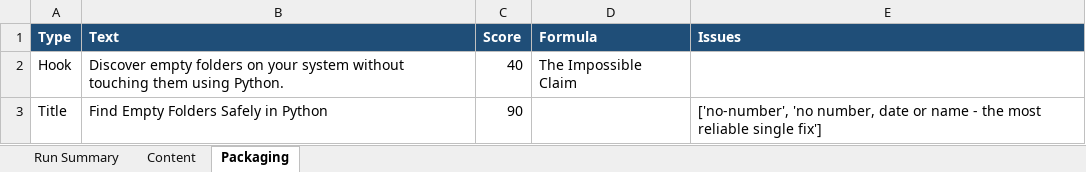
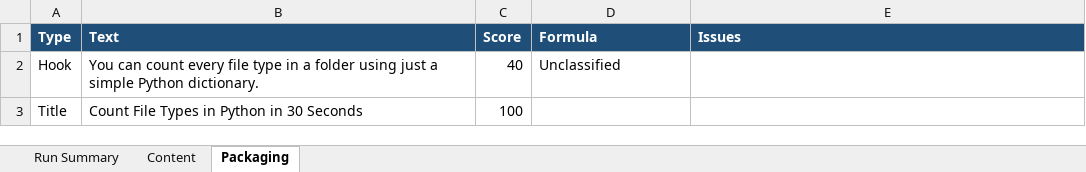
Before and after one commit to amalraj020-a11y/automated-YT-operations, an Excel workbook: reports/latest/amala-operations.xlsx, sheet Packaging, drawn as a sheet; values as stored, in another font and other column widths than the file's, no borders; the diff names each change by its address in the sheet, - before the commit and + after, or states it on an @@ line.

```diff
--- a/reports/latest/amala-operations.xlsx (sheet Packaging)
+++ b/reports/latest/amala-operations.xlsx (sheet Packaging)
-B2 (Text): Discover empty folders on your system without touching them using Python.
+B2 (Text): You can count every file type in a folder using just a simple Python dictionary.
-D2 (Formula): The Impossible Claim
+D2 (Formula): Unclassified
-B3 (Text): Find Empty Folders Safely in Python
+B3 (Text): Count File Types in Python in 30 Seconds
-C3 (Score): 90
+C3 (Score): 100
-E3 (Issues): ['no-number', 'no number, date or name - the most reliable single fix']
+E3 (Issues): (empty)
```
Also changed, not shown: sheet Run Summary, sheet Content.
